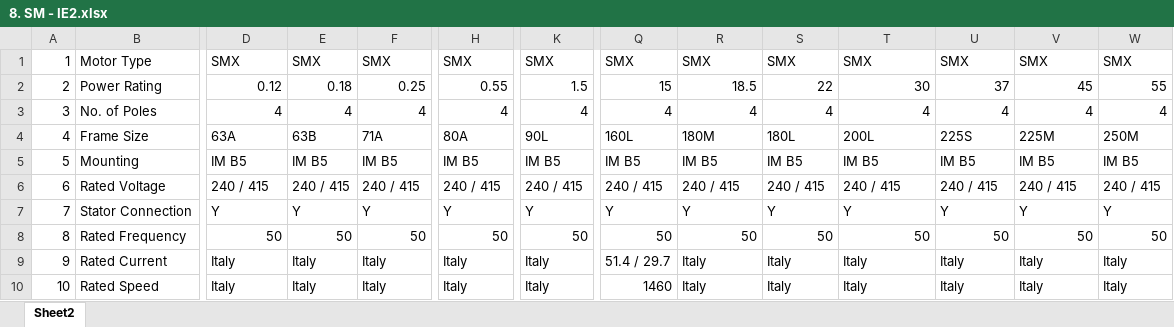
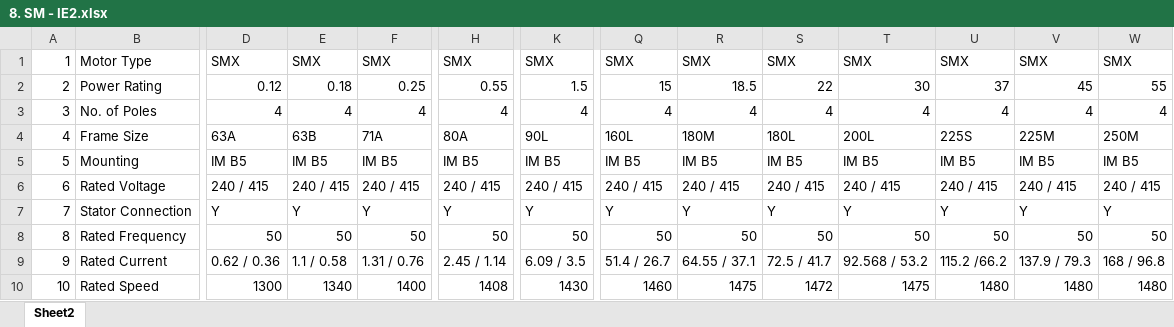
Before and after one commit to Jeyasabari05/MGM-Varvel-DS, an Excel workbook: data/source_files/8. SM - IE2.xlsx, sheet Sheet2, drawn as a sheet; only a part is shown, gaps mark what is left out; values as stored, in another font and other column widths than the file's, no cell formats; charts and pictures not drawn; the diff covers the shown part only; the diff names each change by its address in the sheet, - before the commit and + after, or states it on an @@ line.

Commit message:
Excel sheet updates for SMX-IE2

```diff
--- a/data/source_files/8. SM - IE2.xlsx (sheet Sheet2)
+++ b/data/source_files/8. SM - IE2.xlsx (sheet Sheet2)
-D9: Italy
+D9: 0.62 / 0.36
-E9: Italy
+E9: 1.1 / 0.58
-F9: Italy
+F9: 1.31 / 0.76
-H9: Italy
+H9: 2.45 / 1.14
-K9: Italy
+K9: 6.09 / 3.5
-Q9: 51.4 / 29.7
+Q9: 51.4 / 26.7
-R9: Italy
+R9: 64.55 / 37.1
-S9: Italy
+S9: 72.5 / 41.7
-T9: Italy
+T9: 92.568 / 53.2
-U9: Italy
+U9: 115.2 /66.2
-V9: Italy
+V9: 137.9 / 79.3
-W9: Italy
+W9: 168 / 96.8
-D10: Italy
+D10: 1300
-E10: Italy
+E10: 1340
-F10: Italy
+F10: 1400
-H10: Italy
+H10: 1408
-K10: Italy
+K10: 1430
-R10: Italy
+R10: 1475
-S10: Italy
+S10: 1472
-T10: Italy
+T10: 1475
-U10: Italy
+U10: 1480
-V10: Italy
+V10: 1480
-W10: Italy
+W10: 1480
```
Also changed, not shown: 139 edited cells elsewhere in this sheet, cell formats, charts or pictures, 2 other files.
